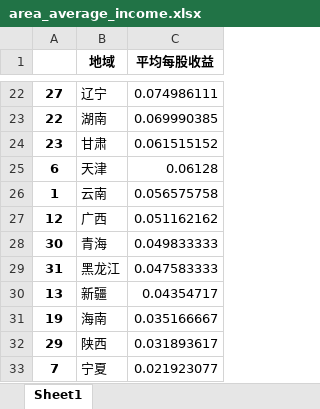
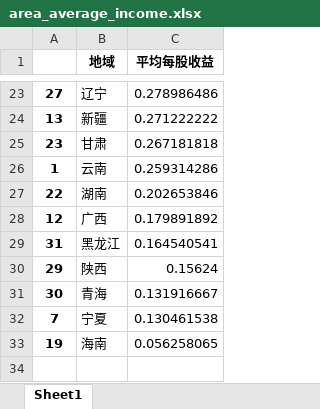
Before and after one commit to matlab-zhangjiajiang/financial_analysis_pro, an Excel workbook: finance_stock_tushare_utils/stock_asset_utils/area_average_income.xlsx, sheet Sheet1, drawn as a sheet; only a part is shown, gaps mark what is left out; values as stored, in another font and other column widths than the file's, no borders; removed rows and columns are numbered as before the commit, all else as after; the diff covers the shown part only; the diff names each change by its address in the sheet, - before the commit and + after, or states it on an @@ line.

```diff
--- a/finance_stock_tushare_utils/stock_asset_utils/area_average_income.xlsx (sheet Sheet1)
+++ b/finance_stock_tushare_utils/stock_asset_utils/area_average_income.xlsx (sheet Sheet1)
-C23 (平均每股收益): 0.074986111
+C23 (平均每股收益): 0.278986486
-row 23: 22 | 湖南 | 0.069990385
+row 24: 13 | 新疆 | 0.271222222
-C25 (平均每股收益): 0.061515152
+C25 (平均每股收益): 0.267181818
-row 25: 6 | 天津 | 0.06128
-C26 (平均每股收益): 0.056575758
+C26 (平均每股收益): 0.259314286
+row 27: 22 | 湖南 | 0.202653846
-C28 (平均每股收益): 0.051162162
+C28 (平均每股收益): 0.179891892
-row 28: 30 | 青海 | 0.049833333
-C29 (平均每股收益): 0.047583333
+C29 (平均每股收益): 0.164540541
-row 30: 13 | 新疆 | 0.04354717
-row 31: 19 | 海南 | 0.035166667
-C30 (平均每股收益): 0.031893617
+C30 (平均每股收益): 0.15624
+row 31: 30 | 青海 | 0.131916667
-C32 (平均每股收益): 0.021923077
+C32 (平均每股收益): 0.130461538
+row 33: 19 | 海南 | 0.056258065
```
Also changed, not shown: 12 added rows, 11 removed rows and 9 edited cells elsewhere in this sheet, finance_stock_tushare_utils/stock_asset_utils/stock_basic_data.xlsx, 17 other files.
